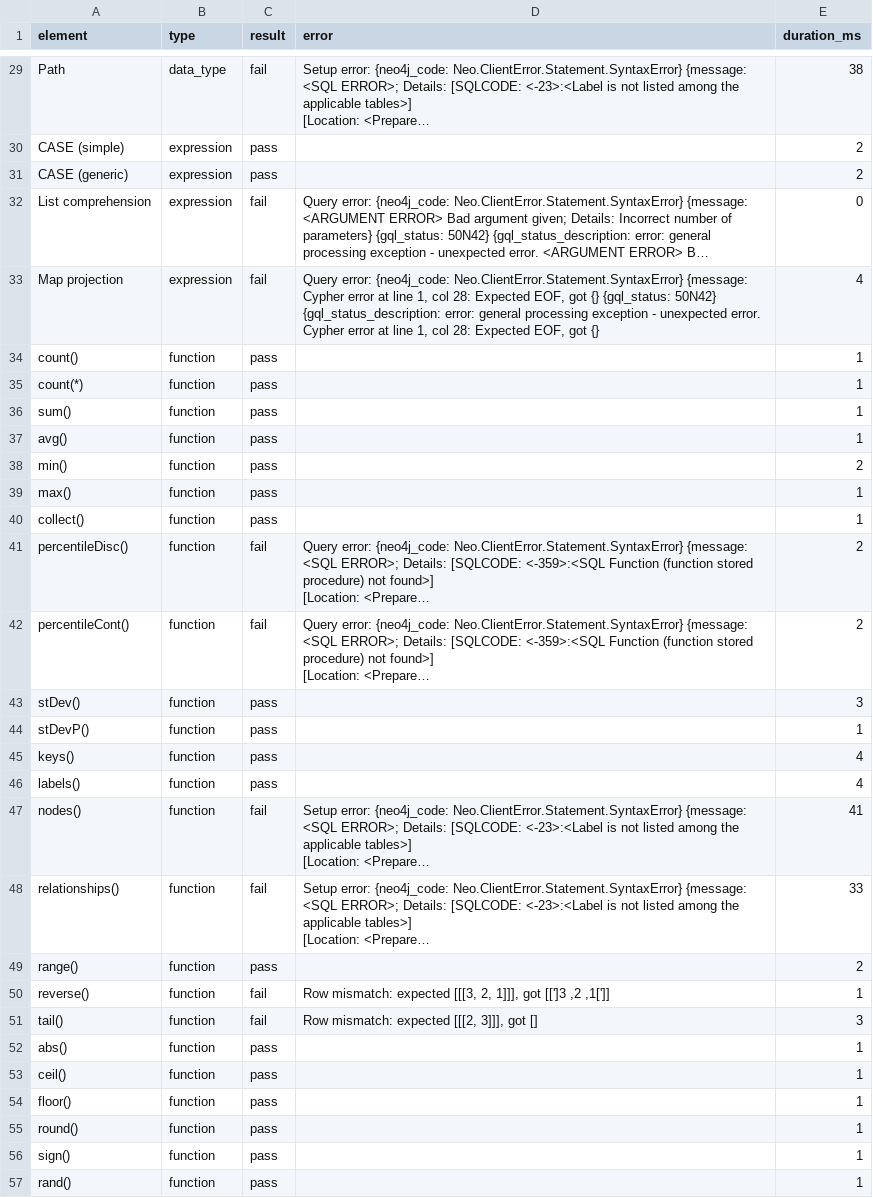
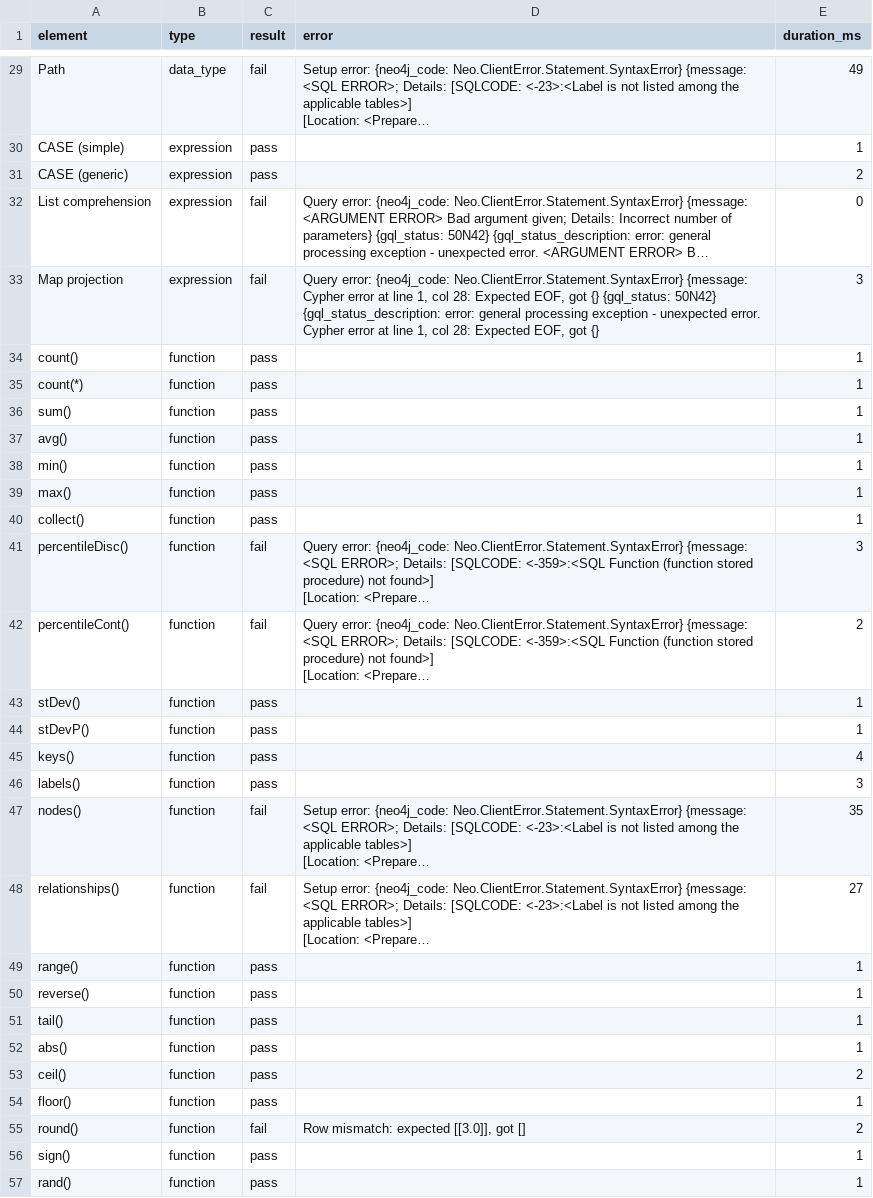
Before and after one commit to intersystems-community/iris-vector-graph, a CSV file: results/bolt_2026-05-02.csv, drawn as a sheet; only a part is shown, gaps mark what is left out; long unchanged cells end in …; the diff covers the shown part only; the diff names each change by its address in the sheet, - before the commit and + after, or states it on an @@ line.

```diff
--- a/results/bolt_2026-05-02.csv
+++ b/results/bolt_2026-05-02.csv
-E29 (duration_ms): 38
+E29 (duration_ms): 49
-E30 (duration_ms): 2
+E30 (duration_ms): 1
-E33 (duration_ms): 4
+E33 (duration_ms): 3
-E38 (duration_ms): 2
+E38 (duration_ms): 1
-E41 (duration_ms): 2
+E41 (duration_ms): 3
-E43 (duration_ms): 3
+E43 (duration_ms): 1
-E46 (duration_ms): 4
+E46 (duration_ms): 3
-E47 (duration_ms): 41
+E47 (duration_ms): 35
-E48 (duration_ms): 33
+E48 (duration_ms): 27
-E49 (duration_ms): 2
+E49 (duration_ms): 1
-C50:C51 (result): fail
+C50:C51 (result): pass
-D50 (error): Row mismatch: expected [[[3, 2, 1]]], got [[']3 ,2 ,1[']]
+D50 (error): (empty)
-D51 (error): Row mismatch: expected [[[2, 3]]], got []
+D51 (error): (empty)
-E51 (duration_ms): 3
+E51 (duration_ms): 1
-E53 (duration_ms): 1
+E53 (duration_ms): 2
-C55 (result): pass
+C55 (result): fail
-D55 (error): (empty)
+D55 (error): Row mismatch: expected [[3.0]], got []
-E55 (duration_ms): 1
+E55 (duration_ms): 2
```
Also changed, not shown: 77 edited cells elsewhere in this file, 5 other files.
